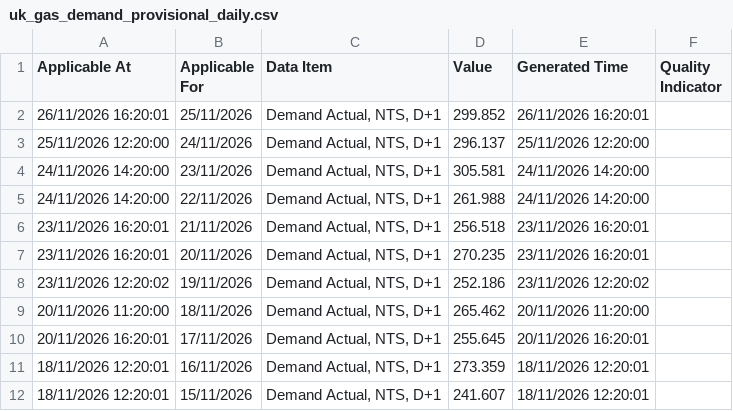
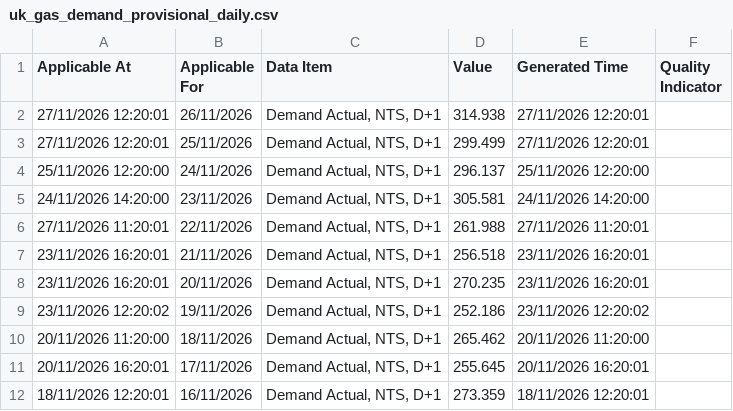
Before and after one commit to xdityx/xoserve-uk-gas-demand-forecasting, a CSV file: data/raw/uk_gas_demand_provisional_daily.csv, drawn as a sheet; only a part is shown; the shorter side is filled out with more unchanged rows.

```diff
--- a/data/raw/uk_gas_demand_provisional_daily.csv
+++ b/data/raw/uk_gas_demand_provisional_daily.csv
@@ -1,6 +1,7 @@
 Applicable At,Applicable For,Data Item,Value,Generated Time,Quality Indicator
-26/11/2026 16:20:01,25/11/2026,"Demand Actual, NTS, D+1",299.852,26/11/2026 16:20:01,
+27/11/2026 12:20:01,26/11/2026,"Demand Actual, NTS, D+1",314.938,27/11/2026 12:20:01,
+27/11/2026 12:20:01,25/11/2026,"Demand Actual, NTS, D+1",299.499,27/11/2026 12:20:01,
 25/11/2026 12:20:00,24/11/2026,"Demand Actual, NTS, D+1",296.137,25/11/2026 12:20:00,
 24/11/2026 14:20:00,23/11/2026,"Demand Actual, NTS, D+1",305.581,24/11/2026 14:20:00,
-24/11/2026 14:20:00,22/11/2026,"Demand Actual, NTS, D+1",261.988,24/11/2026 14:20:00,
+27/11/2026 11:20:01,22/11/2026,"Demand Actual, NTS, D+1",261.988,27/11/2026 11:20:01,
 23/11/2026 16:20:01,21/11/2026,"Demand Actual, NTS, D+1",256.518,23/11/2026 16:20:01,
```
Also changed, not shown: data/raw/uk_gas_demand_daily.csv, 4 other files.
